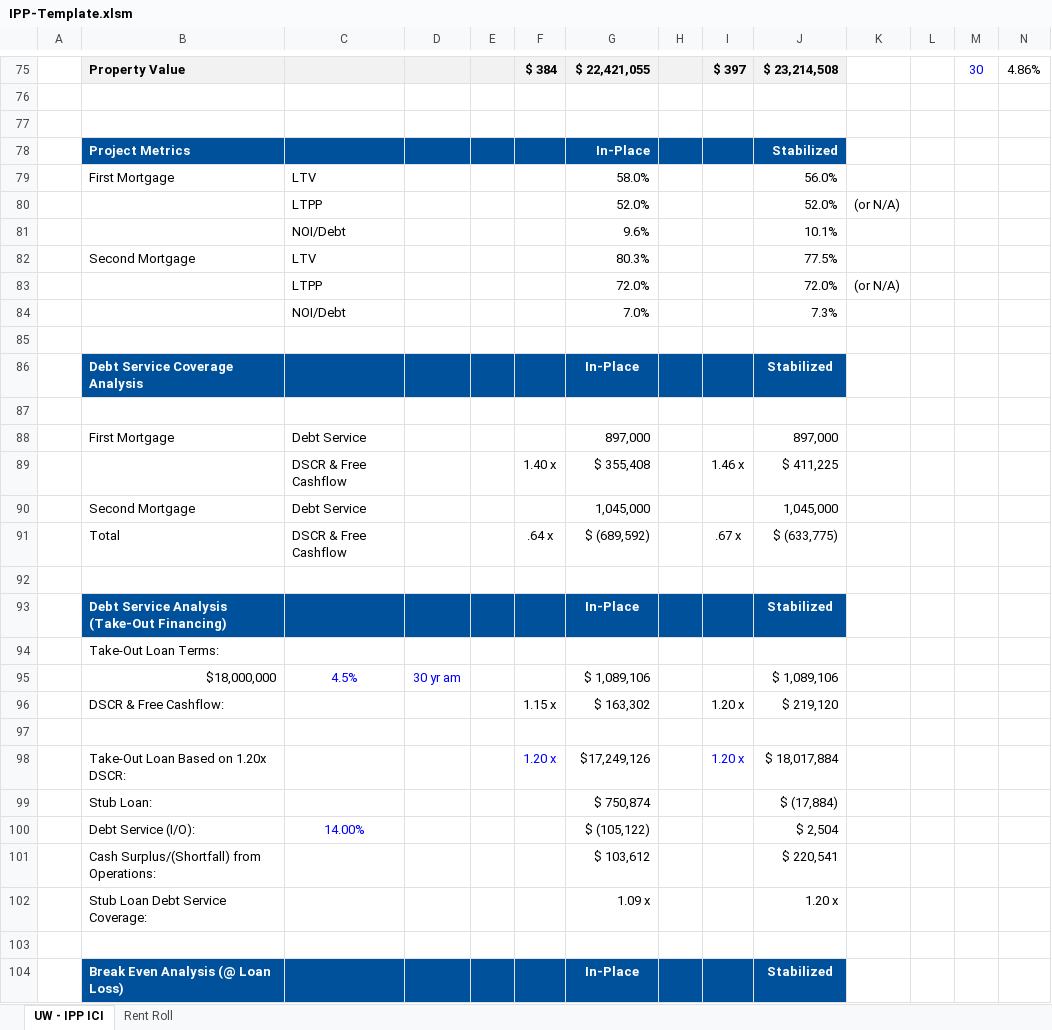
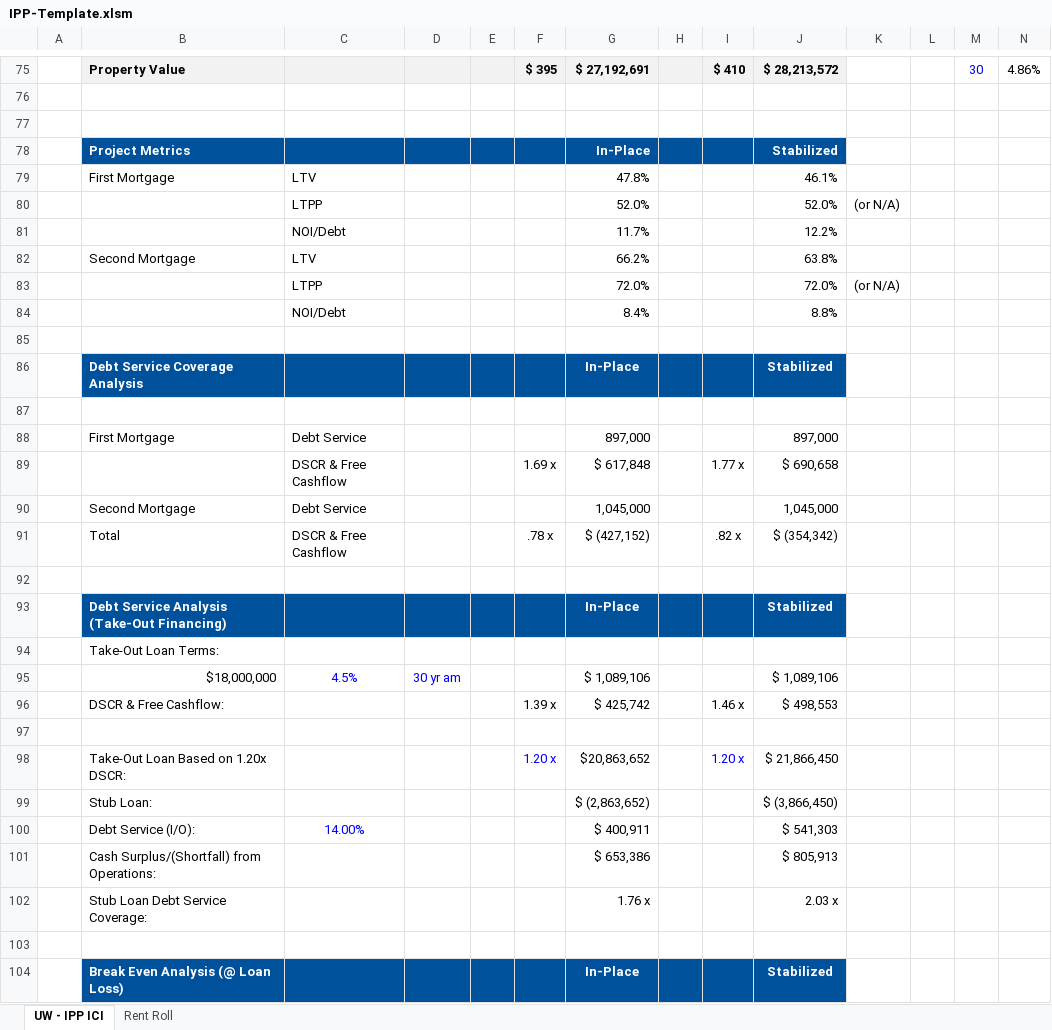
Before and after one commit to arshiars/Pareto, an Excel workbook: backend/templates/ipp/IPP-Template.xlsm, sheet UW - IPP ICI, drawn as a sheet; only a part is shown, gaps mark what is left out; values as stored, in another font and other column widths than the file's, no borders; conditional formats not drawn; removed rows and columns are numbered as before the commit, all else as after; rows hold the shown columns only; the diff covers the shown part only; the diff names each change by its address in the sheet, - before the commit and + after, or states it on an @@ line.

```diff
--- a/backend/templates/ipp/IPP-Template.xlsm (sheet UW - IPP ICI)
+++ b/backend/templates/ipp/IPP-Template.xlsm (sheet UW - IPP ICI)
-F75: $ 384
+F75: $ 395
-G75: $ 22,421,055
+G75: $ 27,192,691
-I75: $ 397
+I75: $ 410
-J75: $ 23,214,508
+J75: $ 28,213,572
-G79: 58.0%
+G79: 47.8%
-J79: 56.0%
+J79: 46.1%
-row 81:  |  | NOI/Debt |  |  |  | 9.6% |  |  | 10.1%
-row 82:  | Second Mortgage | LTV |  |  |  | 80.3% |  |  | 77.5%
+row 81:  |  | NOI/Debt |  |  |  | 11.7% |  |  | 12.2%
+row 82:  | Second Mortgage | LTV |  |  |  | 66.2% |  |  | 63.8%
-row 84:  |  | NOI/Debt |  |  |  | 7.0% |  |  | 7.3%
+row 84:  |  | NOI/Debt |  |  |  | 8.4% |  |  | 8.8%
-row 89:  |  | DSCR & Free Cashflow |  |  | 1.40 x | $ 355,408 |  | 1.46 x | $ 411,225
+row 89:  |  | DSCR & Free Cashflow |  |  | 1.69 x | $ 617,848 |  | 1.77 x | $ 690,658
-F91: .64 x
+F91: .78 x
-G91: $ (689,592)
+G91: $ (427,152)
-I91: .67 x
+I91: .82 x
-J91: $ (633,775)
+J91: $ (354,342)
-row 96:  | DSCR & Free Cashflow: |  |  |  | 1.15 x | $ 163,302 |  | 1.20 x | $ 219,120
+row 96:  | DSCR & Free Cashflow: |  |  |  | 1.39 x | $ 425,742 |  | 1.46 x | $ 498,553
-G98: $17,249,126
+G98: $20,863,652
-J98: $ 18,017,884
+J98: $ 21,866,450
-row 99:  | Stub Loan: |  |  |  |  | $ 750,874 |  |  | $ (17,884)
+row 99:  | Stub Loan: |  |  |  |  | $ (2,863,652) |  |  | $ (3,866,450)
-G100: $ (105,122)
+G100: $ 400,911
-J100: $ 2,504
+J100: $ 541,303
-row 101:  | Cash Surplus/(Shortfall) from Operations: |  |  |  |  | $ 103,612 |  |  | $ 220,541
+row 101:  | Cash Surplus/(Shortfall) from Operations: |  |  |  |  | $ 653,386 |  |  | $ 805,913
-G102: 1.09 x
+G102: 1.76 x
-J102: 1.20 x
+J102: 2.03 x
```
Also changed, not shown: 16 added rows, 16 removed rows and 111 edited cells elsewhere in this sheet, sheet Rent Roll, formulas that keep their value, 4 other files.
